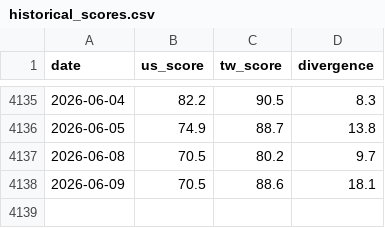
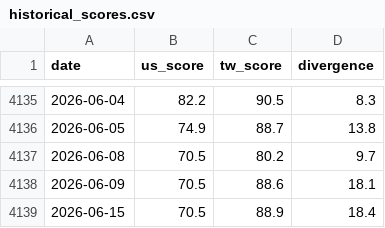
Before and after one commit to cbosiang/moodring, a CSV file: docs/data/historical_scores.csv, drawn as a sheet; only a part is shown, gaps mark what is left out; the diff names each change by its address in the sheet, - before the commit and + after, or states it on an @@ line.

```diff
--- a/docs/data/historical_scores.csv
+++ b/docs/data/historical_scores.csv
+row 4139: 2026-06-15 | 70.5 | 88.9 | 18.4
```
Also changed, not shown: data/historical_scores.csv, 15 other files.
